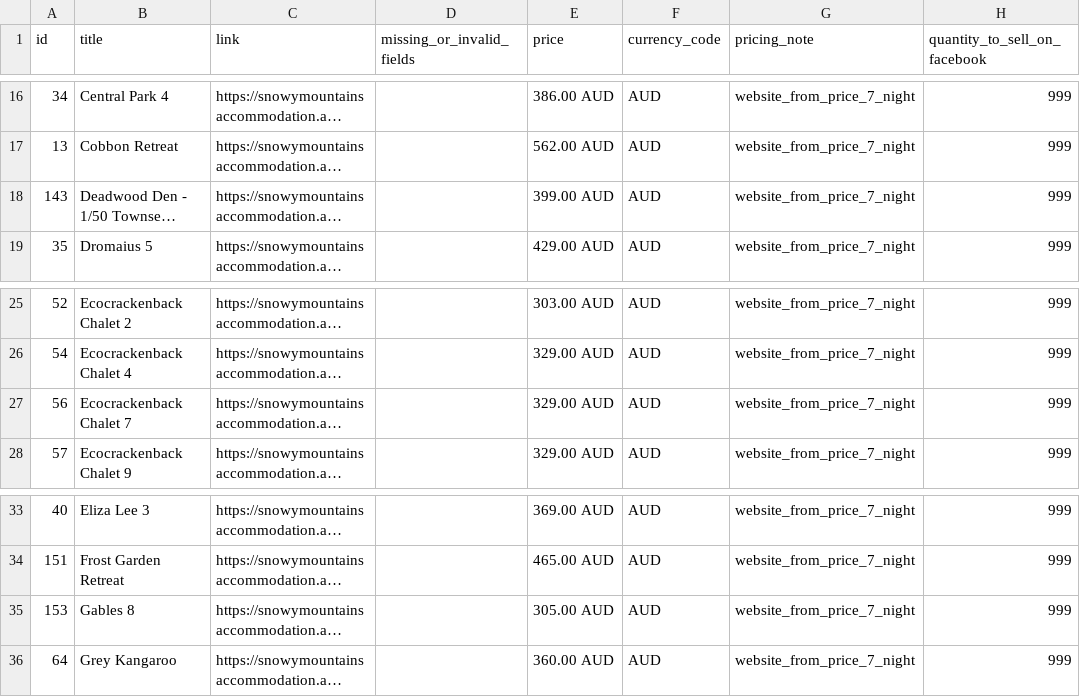
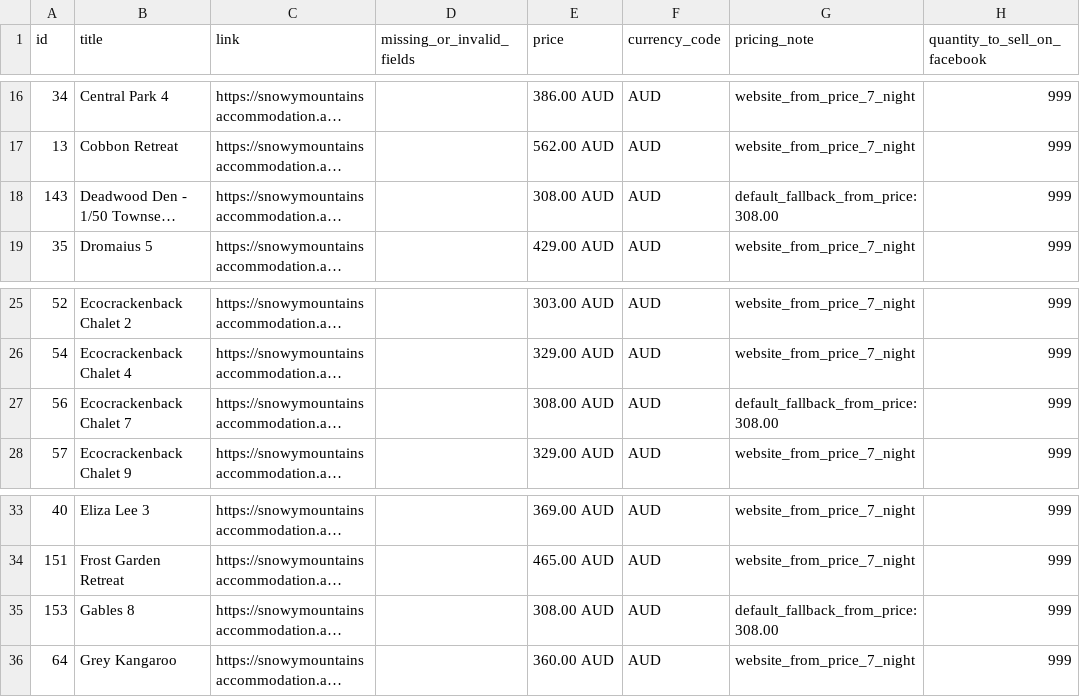
Before and after one commit to katie616/snowy-meta-feed, a CSV file: docs/snowy_mountains_meta_products_diagnostics.csv, drawn as a sheet; only a part is shown, gaps mark what is left out; long unchanged cells end in …; the diff names each change by its address in the sheet, - before the commit and + after, or states it on an @@ line.

```diff
--- a/docs/snowy_mountains_meta_products_diagnostics.csv
+++ b/docs/snowy_mountains_meta_products_diagnostics.csv
-E18 (price): 399.00 AUD
+E18 (price): 308.00 AUD
-G18 (pricing_note): website_from_price_7_night
+G18 (pricing_note): default_fallback_from_price:308.00
-E27 (price): 329.00 AUD
+E27 (price): 308.00 AUD
-G27 (pricing_note): website_from_price_7_night
+G27 (pricing_note): default_fallback_from_price:308.00
-E35 (price): 305.00 AUD
+E35 (price): 308.00 AUD
-G35 (pricing_note): website_from_price_7_night
+G35 (pricing_note): default_fallback_from_price:308.00
```
Also changed, not shown: docs/snowy_mountains_meta_products.csv.
